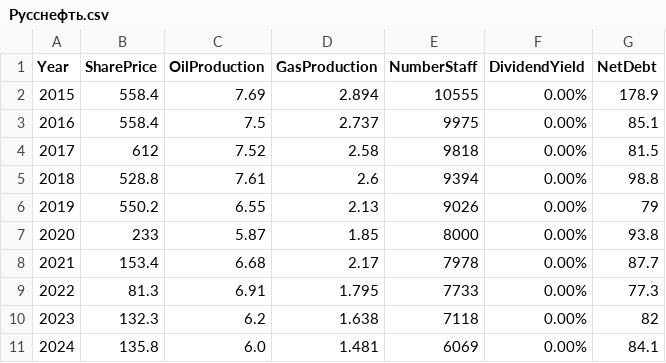
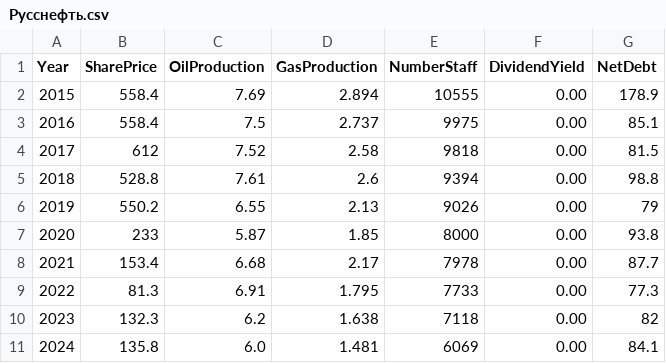
Before and after one commit to Evelinaanillivve/Py, a CSV file: Русснефть.csv, drawn as a sheet.

Commit message:
Update Русснефть.csv

```diff
--- a/Русснефть.csv
+++ b/Русснефть.csv
@@ -1,11 +1,11 @@
 Year;SharePrice;OilProduction;GasProduction;NumberStaff;DividendYield;NetDebt;
-2015;558.4;7.69;2.894;10555;0.00%;178.9;
-2016;558.4;7.5;2.737;9975;0.00%;85.1;
-2017;612;7.52;2.58;9818;0.00%;81.5;
-2018;528.8;7.61;2.6;9394;0.00%;98.8;
-2019;550.2;6.55;2.13;9026;0.00%;79;
-2020;233;5.87;1.85;8000;0.00%;93.8;
-2021;153.4;6.68;2.17;7978;0.00%;87.7;
-2022;81.3;6.91;1.795;7733;0.00%;77.3;
-2023;132.3;6.2;1.638;7118;0.00%;82;
-2024;135.8;6.0;1.481;6069;0.00%;84.1;
+2015;558.4;7.69;2.894;10555;0.00;178.9;
+2016;558.4;7.5;2.737;9975;0.00;85.1;
+2017;612;7.52;2.58;9818;0.00;81.5;
+2018;528.8;7.61;2.6;9394;0.00;98.8;
+2019;550.2;6.55;2.13;9026;0.00;79;
+2020;233;5.87;1.85;8000;0.00;93.8;
+2021;153.4;6.68;2.17;7978;0.00;87.7;
+2022;81.3;6.91;1.795;7733;0.00;77.3;
+2023;132.3;6.2;1.638;7118;0.00;82;
+2024;135.8;6.0;1.481;6069;0.00;84.1;
```
